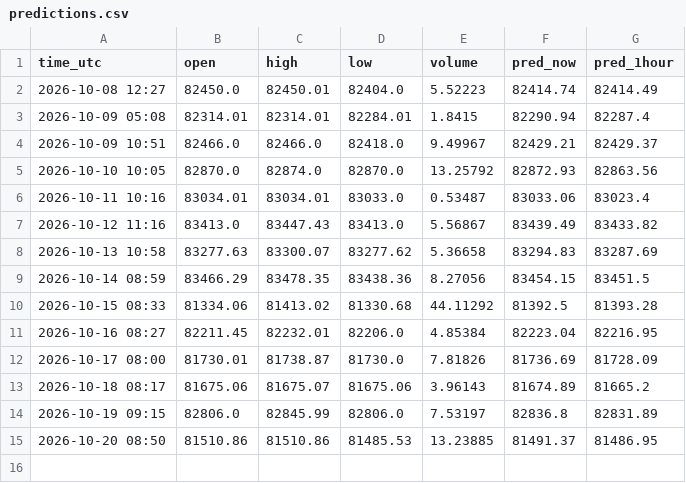
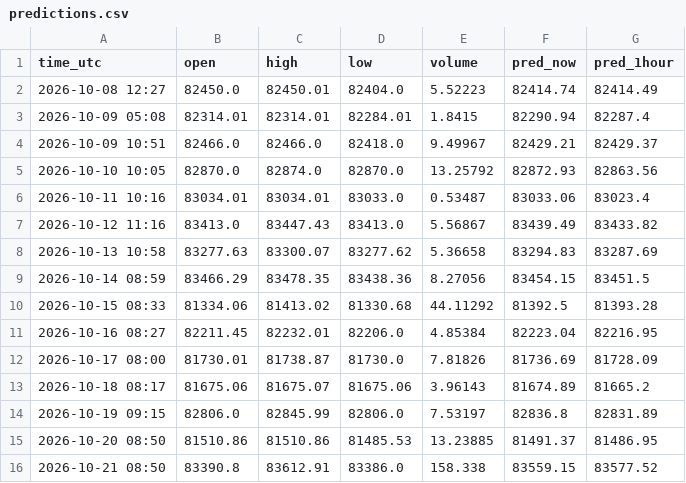
Before and after one commit to govindkumarbuisnes-gif/Usdjpy, a CSV file: predictions.csv, drawn as a sheet.

Commit message:
daily prediction

```diff
--- a/predictions.csv
+++ b/predictions.csv
@@ -15 +15,2 @@ time_utc,open,high,low,volume,pred_now,pred_1hour
 2026-10-20 08:50,81510.86,81510.86,81485.53,13.23885,81491.37,81486.95
+2026-10-21 08:50,83390.8,83612.91,83386.0,158.338,83559.15,83577.52
```
